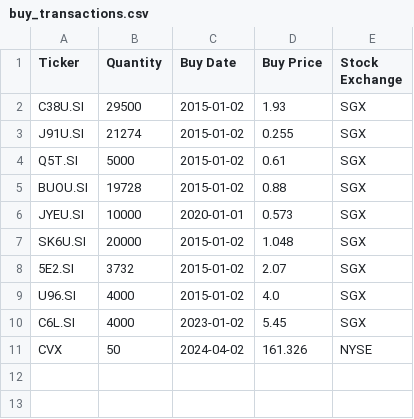
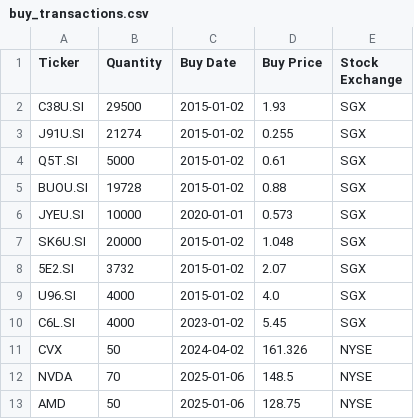
Before and after one commit to medlum/equityVision, a CSV file: user_data/andy/portfolio/buy_transactions.csv, drawn as a sheet; the diff names each change by its address in the sheet, - before the commit and + after, or states it on an @@ line.

```diff
--- a/user_data/andy/portfolio/buy_transactions.csv
+++ b/user_data/andy/portfolio/buy_transactions.csv
+row 12: NVDA | 70 | 2025-01-06 | 148.5 | NYSE
+row 13: AMD | 50 | 2025-01-06 | 128.75 | NYSE
```
Also changed, not shown: 8 other files.
